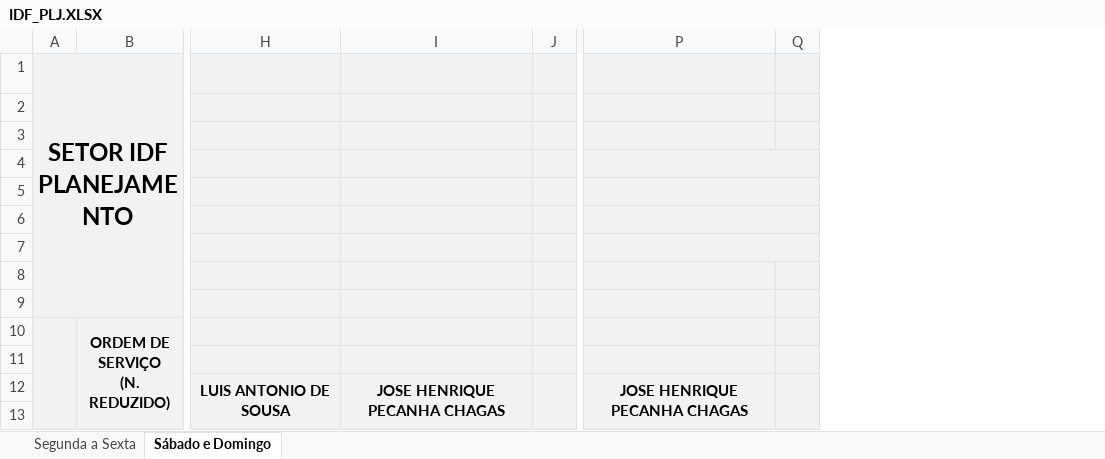
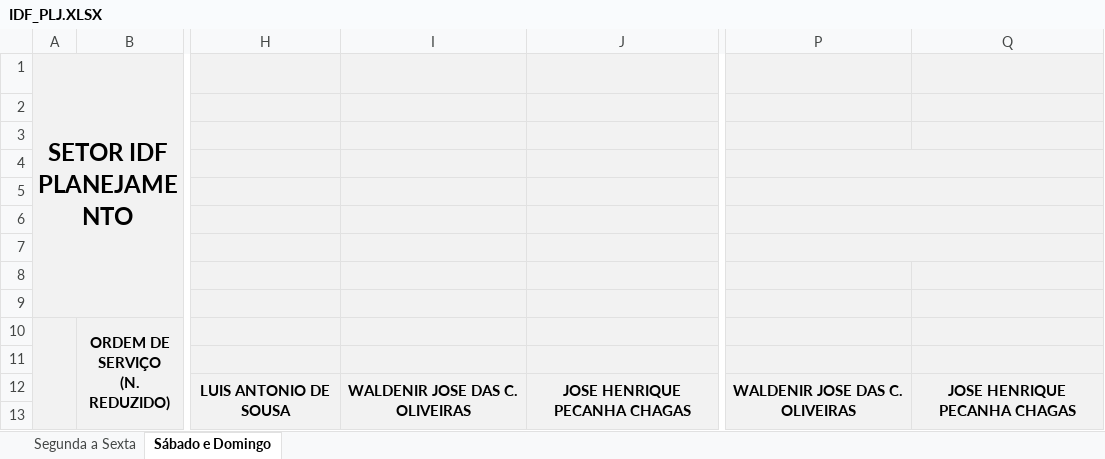
Before and after one commit to flipbit03/sisaprop, an Excel workbook: outputs/sisaprophelper#autoaprop/autoapropxlsx/IDF_PLJ.XLSX, sheet Sábado e Domingo, drawn as a sheet; only a part is shown, gaps mark what is left out; values as stored, in another font and other column widths than the file's, no borders; removed rows and columns are numbered as before the commit, all else as after; the diff names each change by its address in the sheet, - before the commit and + after, or states it on an @@ line.

```diff
--- a/outputs/sisaprophelper#autoaprop/autoapropxlsx/IDF_PLJ.XLSX (sheet Sábado e Domingo)
+++ b/outputs/sisaprophelper#autoaprop/autoapropxlsx/IDF_PLJ.XLSX (sheet Sábado e Domingo)
+column I, row 12: WALDENIR JOSE DAS C. OLIVEIRAS
-column J, empty
+column P, row 12: WALDENIR JOSE DAS C. OLIVEIRAS
-column Q, empty
-P4:Q4 merged
-P5:Q5 merged
-P6:Q6 merged
-P7:Q7 merged
```
Also changed, not shown: sheet Segunda a Sexta, formulas that keep their value, outputs/sisaprophelper#autoaprop/autoapropxlsx/ID.XLSX, outputs/sisaprophelper#autoaprop/autoapropxlsx/IQ_DOC.XLSX, 2 other files.
